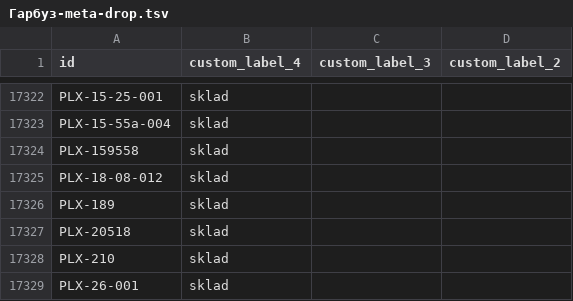
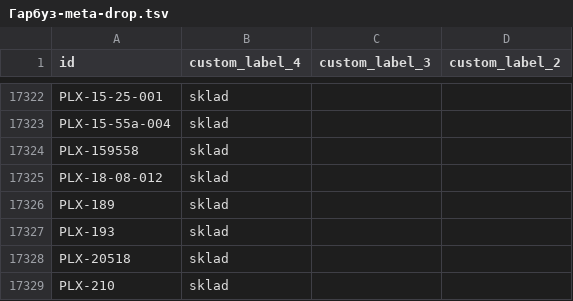
Before and after one commit to enagrosvit-beep/pub, a TSV file: feeds/Гарбуз-meta-drop.tsv, drawn as a sheet; only a part is shown, gaps mark what is left out; the shorter side is filled out with more unchanged rows.

```diff
--- a/feeds/Гарбуз-meta-drop.tsv
+++ b/feeds/Гарбуз-meta-drop.tsv
@@ -17326,2 +17326,3 @@ PLX-18-08-012	sklad
 PLX-189	sklad		
+PLX-193	sklad		
 PLX-20518	sklad		
```
Also changed, not shown: feeds/Едім-labels.tsv, feeds/Тиква-labels.tsv, 2 other files.
